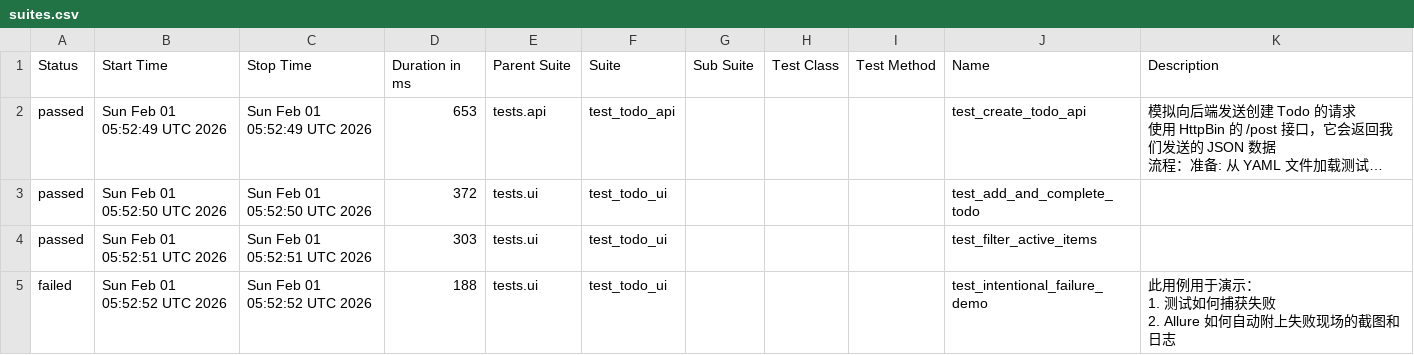
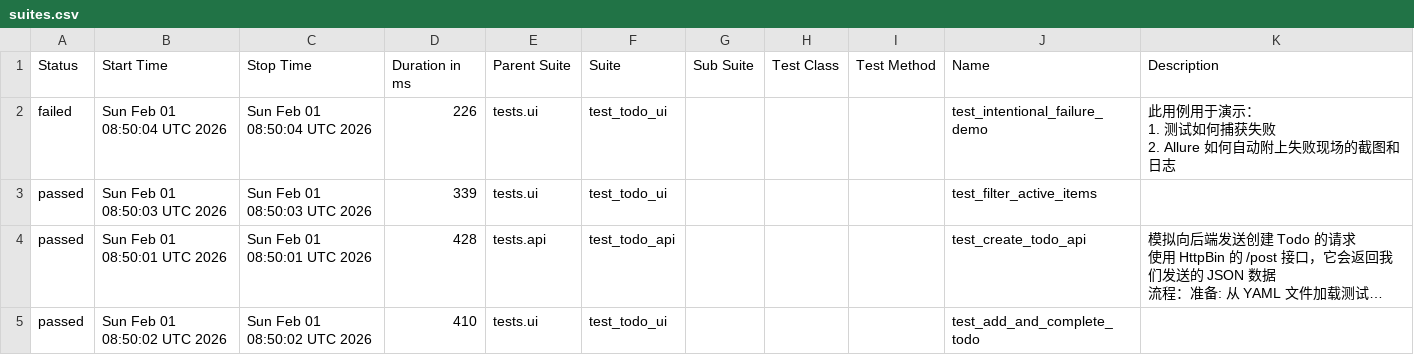
Before and after one commit to piaqiahia/My-Auto-Test-Demo, a CSV file: allure/data/suites.csv, drawn as a sheet; long unchanged cells end in …; removed rows and columns are numbered as before the commit, all else as after; ↵ is a line break in a cell; the diff names each change by its address in the sheet, - before the commit and + after, or states it on an @@ line.

```diff
--- a/allure/data/suites.csv
+++ b/allure/data/suites.csv
+row 2: failed | Sun Feb 01 08:50:04 UTC 2026 | Sun Feb 01 08:50:04 UTC 2026 | 226 | tests.ui | test_todo_ui |  |  |  | test_intentional_failure_demo | 此用例用于演示： ↵ 1. 测试如何捕获失败 ↵ 2. Allure 如何自动附上失败现场的截图和日志
+row 3: passed | Sun Feb 01 08:50:03 UTC 2026 | Sun Feb 01 08:50:03 UTC 2026 | 339 | tests.ui | test_todo_ui |  |  |  | test_filter_active_items
-B4 (Start Time): Sun Feb 01 05:52:49 UTC 2026
+B4 (Start Time): Sun Feb 01 08:50:01 UTC 2026
-C4 (Stop Time): Sun Feb 01 05:52:49 UTC 2026
+C4 (Stop Time): Sun Feb 01 08:50:01 UTC 2026
-D4 (Duration in ms): 653
+D4 (Duration in ms): 428
-B5 (Start Time): Sun Feb 01 05:52:50 UTC 2026
+B5 (Start Time): Sun Feb 01 08:50:02 UTC 2026
-C5 (Stop Time): Sun Feb 01 05:52:50 UTC 2026
+C5 (Stop Time): Sun Feb 01 08:50:02 UTC 2026
-D5 (Duration in ms): 372
+D5 (Duration in ms): 410
-row 4: passed | Sun Feb 01 05:52:51 UTC 2026 | Sun Feb 01 05:52:51 UTC 2026 | 303 | tests.ui | test_todo_ui |  |  |  | test_filter_active_items
-row 5: failed | Sun Feb 01 05:52:52 UTC 2026 | Sun Feb 01 05:52:52 UTC 2026 | 188 | tests.ui | test_todo_ui |  |  |  | test_intentional_failure_demo | 此用例用于演示： ↵ 1. 测试如何捕获失败 ↵ 2. Allure 如何自动附上失败现场的截图和日志
```
Also changed, not shown: allure/data/behaviors.csv, 40 other files.
